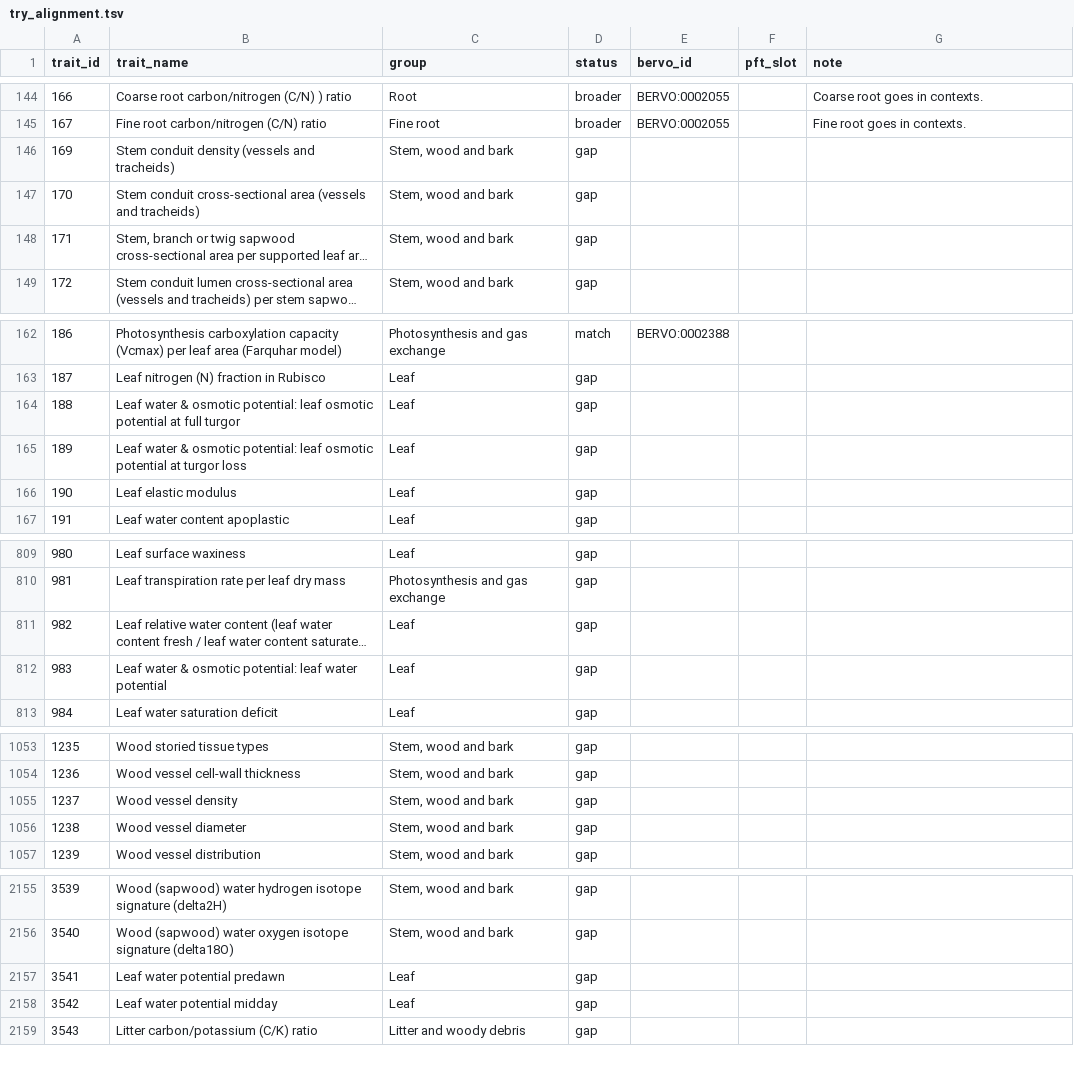
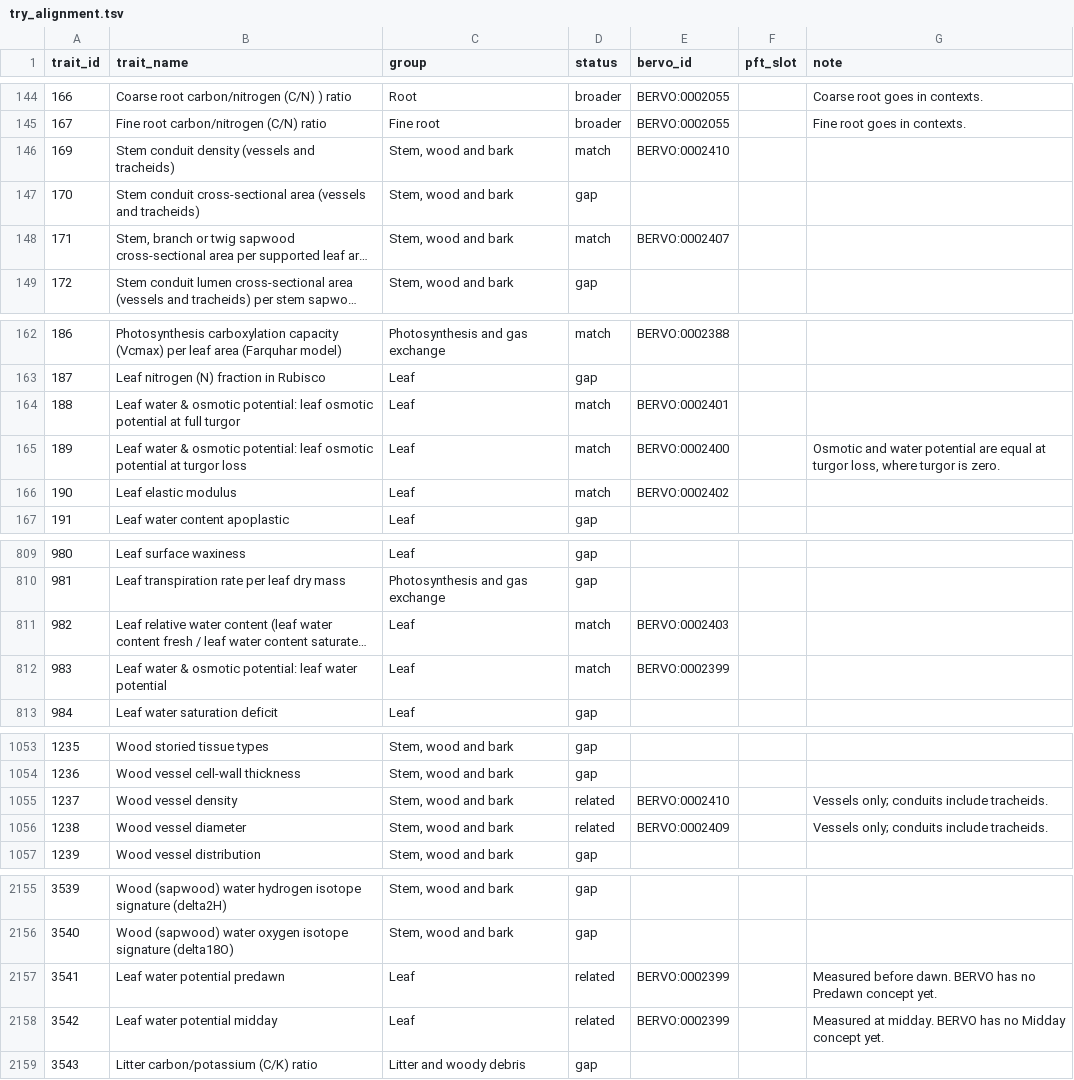
Before and after one commit to bioepic-data/bervo, a TSV file: src/scripts/try/try_alignment.tsv, drawn as a sheet; only a part is shown, gaps mark what is left out; long unchanged cells end in …; the diff covers the shown part only; the diff names each change by its address in the sheet, - before the commit and + after, or states it on an @@ line.

```diff
--- a/src/scripts/try/try_alignment.tsv
+++ b/src/scripts/try/try_alignment.tsv
-D146 (status): gap
+D146 (status): match
-E146 (bervo_id): (empty)
+E146 (bervo_id): BERVO:0002410
-D148 (status): gap
+D148 (status): match
-E148 (bervo_id): (empty)
+E148 (bervo_id): BERVO:0002407
-D164:D166 (status): gap
+D164:D166 (status): match
-E164 (bervo_id): (empty)
+E164 (bervo_id): BERVO:0002401
-E165 (bervo_id): (empty)
+E165 (bervo_id): BERVO:0002400
-G165 (note): (empty)
+G165 (note): Osmotic and water potential are equal at turgor loss, where turgor is zero.
-E166 (bervo_id): (empty)
+E166 (bervo_id): BERVO:0002402
-D811:D812 (status): gap
+D811:D812 (status): match
-E811 (bervo_id): (empty)
+E811 (bervo_id): BERVO:0002403
-E812 (bervo_id): (empty)
+E812 (bervo_id): BERVO:0002399
-D1055:D1056 (status): gap
+D1055:D1056 (status): related
-E1055 (bervo_id): (empty)
+E1055 (bervo_id): BERVO:0002410
-G1055:G1056 (note): (empty)
+G1055:G1056 (note): Vessels only; conduits include tracheids.
-E1056 (bervo_id): (empty)
+E1056 (bervo_id): BERVO:0002409
-D2157:D2158 (status): gap
+D2157:D2158 (status): related
-E2157:E2158 (bervo_id): (empty)
+E2157:E2158 (bervo_id): BERVO:0002399
-G2157 (note): (empty)
+G2157 (note): Measured before dawn. BERVO has no Predawn concept yet.
-G2158 (note): (empty)
+G2158 (note): Measured at midday. BERVO has no Midday concept yet.
```
Also changed, not shown: 22 edited cells elsewhere in this file, 4 other files.
